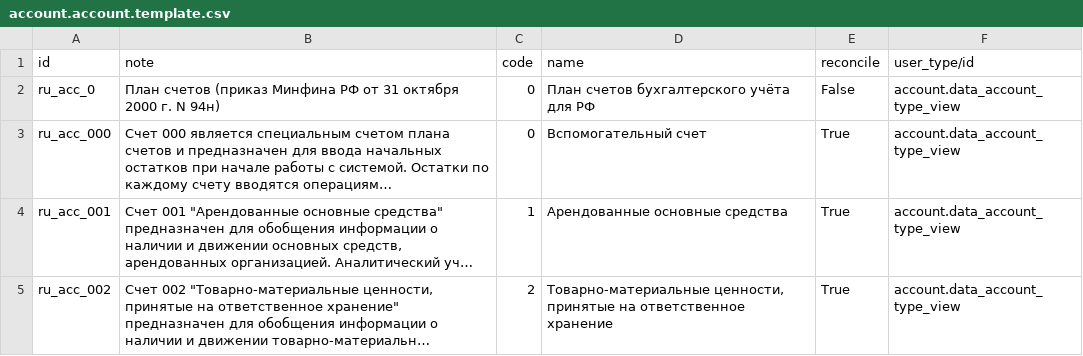
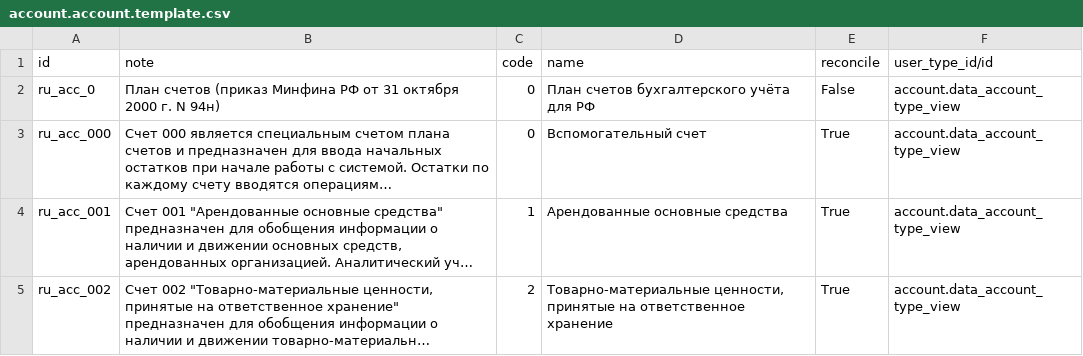
Before and after one commit to odoo-russia/odoo-russia, a CSV file: addons/l10n_ru/data/account.account.template.csv, drawn as a sheet; only a part is shown; long unchanged cells end in ….

Commit message:
rename user_type/id column to user_type_id/id

```diff
--- a/addons/l10n_ru/data/account.account.template.csv
+++ b/addons/l10n_ru/data/account.account.template.csv
@@ -1,2 +1,2 @@
-id,note,code,name,reconcile,user_type/id
+id,note,code,name,reconcile,user_type_id/id
 ru_acc_0,План счетов (приказ Минфина РФ от 31 октября 2000 г. N 94н),0,План счетов бухгалтерского учёта для РФ,False,account.data_account_type_view
```
